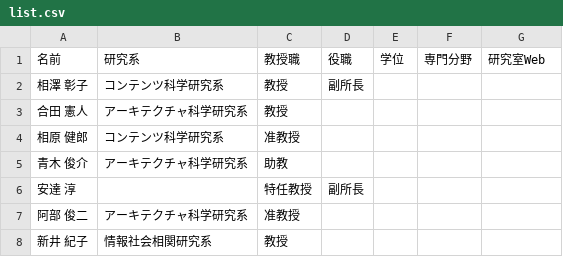
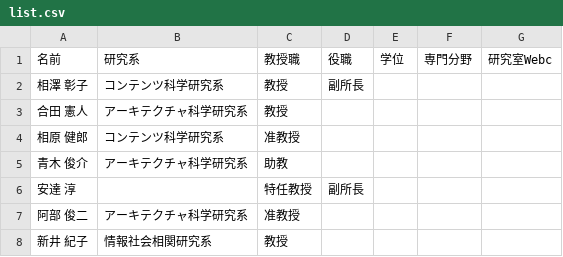
Before and after one commit to TaiseiYamana/PHP_Scraping, a CSV file: csv/list.csv, drawn as a sheet; only a part is shown.

Commit message:
UPgrade

```diff
--- a/csv/list.csv
+++ b/csv/list.csv
@@ -1,2 +1,2 @@
-名前,研究系,教授職,役職,学位,専門分野,研究室Web
+名前,研究系,教授職,役職,学位,専門分野,研究室Webc
 "相澤 彰子","
```
